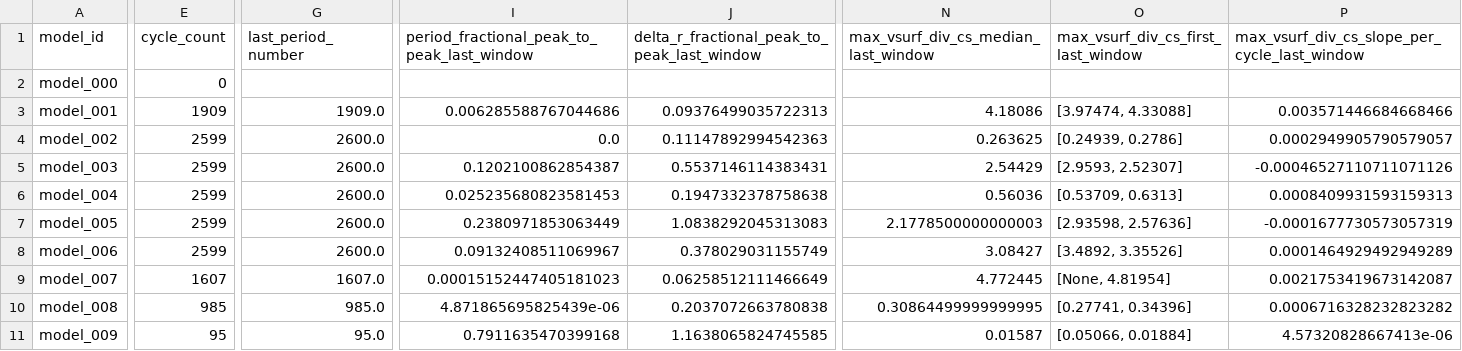
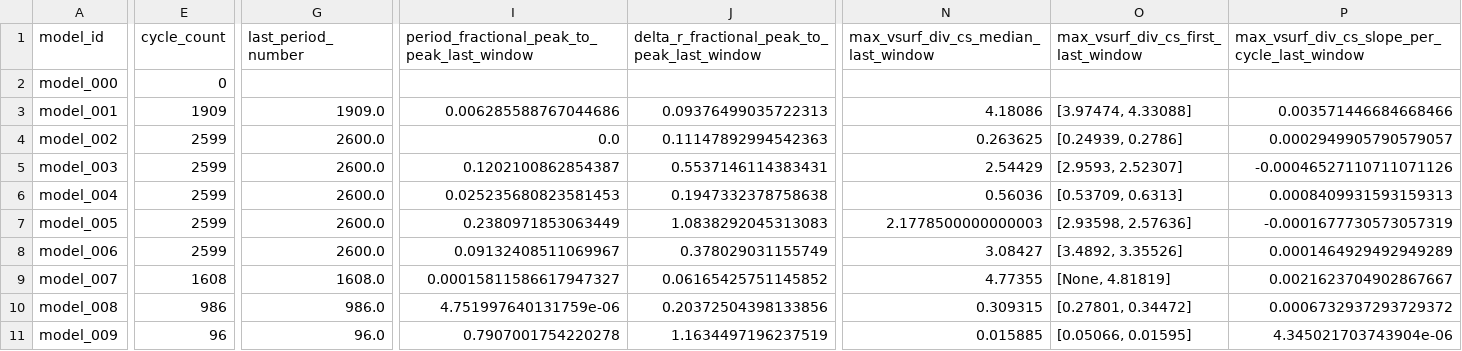
Before and after one commit to earlbellinger/earlbellinger.github.io, a CSV file: apps/kappa/metadata/convergence_summary_last100.csv, drawn as a sheet; only a part is shown, gaps mark what is left out; the diff covers the shown part only; the diff names each change by its address in the sheet, - before the commit and + after, or states it on an @@ line.

Commit message:
Refresh Kappa batch status

```diff
--- a/apps/kappa/metadata/convergence_summary_last100.csv
+++ b/apps/kappa/metadata/convergence_summary_last100.csv
-E9 (cycle_count): 1607
+E9 (cycle_count): 1608
-G9 (last_period_number): 1607.0
+G9 (last_period_number): 1608.0
-I9: 0.00015152447405181023
+I9: 0.00015811586617947327
-J9: 0.06258512111466649
+J9: 0.06165425751145852
-N9: 4.772445
+N9: 4.77355
-O9: [None, 4.81954]
+O9: [None, 4.81819]
-P9: 0.0021753419673142087
+P9: 0.0021623704902867667
-E10 (cycle_count): 985
+E10 (cycle_count): 986
-G10 (last_period_number): 985.0
+G10 (last_period_number): 986.0
-I10: 4.871865695825439e-06
+I10: 4.751997640131759e-06
-J10: 0.2037072663780838
+J10: 0.20372504398133856
-N10: 0.30864499999999995
+N10: 0.309315
-O10: [0.27741, 0.34396]
+O10: [0.27801, 0.34472]
-P10: 0.0006716328232823282
+P10: 0.0006732937293729372
-E11 (cycle_count): 95
+E11 (cycle_count): 96
-G11 (last_period_number): 95.0
+G11 (last_period_number): 96.0
-I11: 0.7911635470399168
+I11: 0.7907001754220278
-J11: 1.1638065824745585
+J11: 1.1634497196237519
-N11: 0.01587
+N11: 0.015885
-O11: [0.05066, 0.01884]
+O11: [0.05066, 0.01595]
-P11: 4.57320828667413e-06
+P11: 4.345021703743904e-06
```
Also changed, not shown: 5 edited cells elsewhere in this file, apps/kappa/metadata/cycle_modulation_summary.csv, 17 other files.
